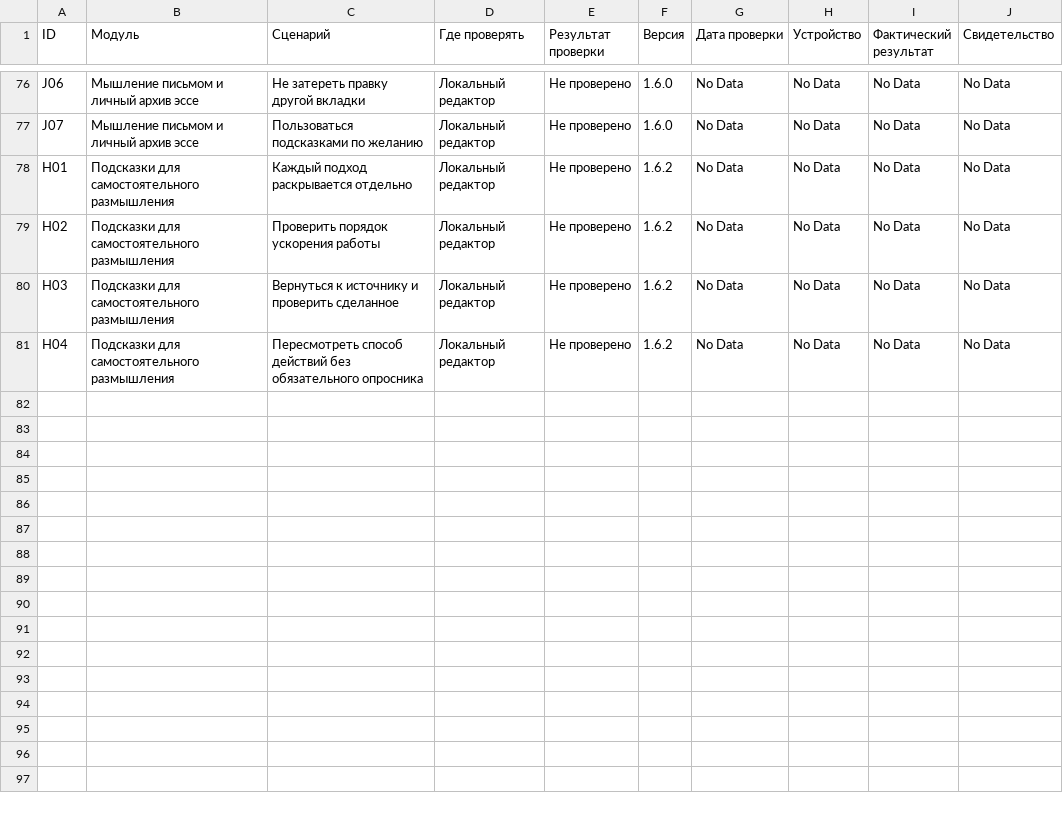
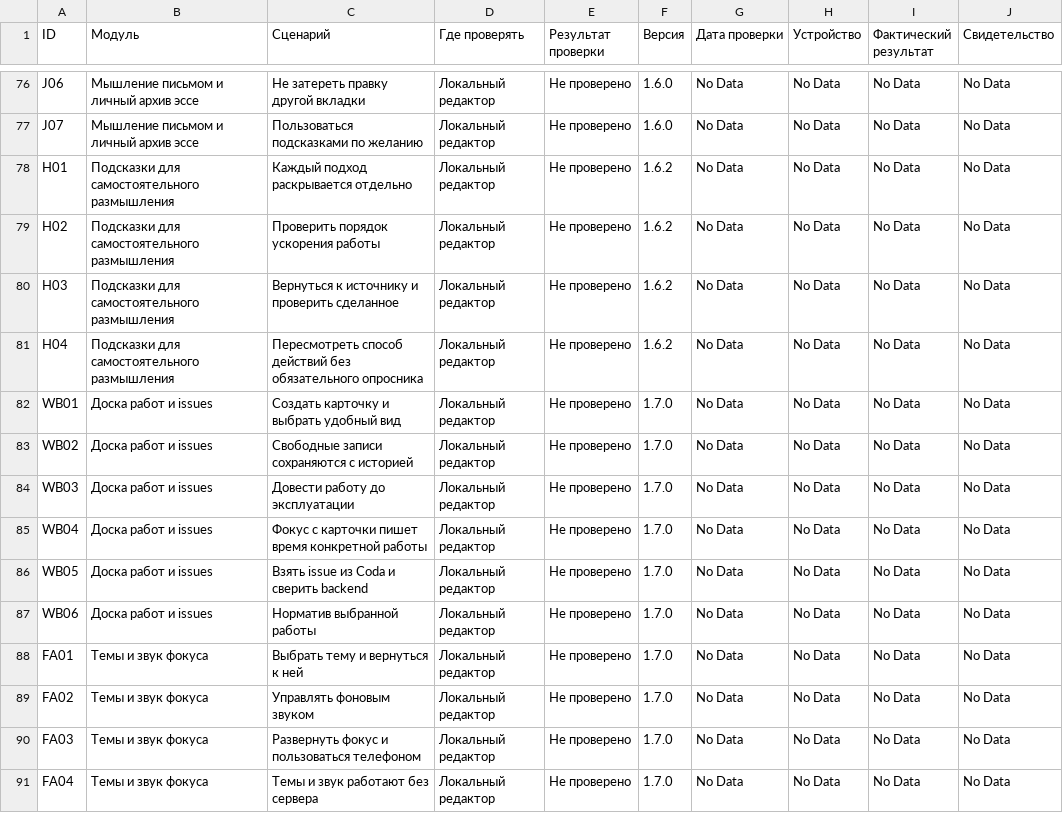
Before and after one commit to malikvalikhodjaev/work-productivity-tool, a CSV file: docs/acceptance/manual-run.csv, drawn as a sheet; only a part is shown, gaps mark what is left out.

```diff
--- a/docs/acceptance/manual-run.csv
+++ b/docs/acceptance/manual-run.csv
@@ -81 +81,11 @@
 "H04","Подсказки для самостоятельного размышления","Пересмотреть способ действий без обязательного опросника","Локальный редактор","Не проверено","1.6.2","No Data","No Data","No Data","No Data"
+"WB01","Доска работ и issues","Создать карточку и выбрать удобный вид","Локальный редактор","Не проверено","1.7.0","No Data","No Data","No Data","No Data"
+"WB02","Доска работ и issues","Свободные записи сохраняются с историей","Локальный редактор","Не проверено","1.7.0","No Data","No Data","No Data","No Data"
+"WB03","Доска работ и issues","Довести работу до эксплуатации","Локальный редактор","Не проверено","1.7.0","No Data","No Data","No Data","No Data"
+"WB04","Доска работ и issues","Фокус с карточки пишет время конкретной работы","Локальный редактор","Не проверено","1.7.0","No Data","No Data","No Data","No Data"
+"WB05","Доска работ и issues","Взять issue из Coda и сверить backend","Локальный редактор","Не проверено","1.7.0","No Data","No Data","No Data","No Data"
+"WB06","Доска работ и issues","Норматив выбранной работы","Локальный редактор","Не проверено","1.7.0","No Data","No Data","No Data","No Data"
+"FA01","Темы и звук фокуса","Выбрать тему и вернуться к ней","Локальный редактор","Не проверено","1.7.0","No Data","No Data","No Data","No Data"
+"FA02","Темы и звук фокуса","Управлять фоновым звуком","Локальный редактор","Не проверено","1.7.0","No Data","No Data","No Data","No Data"
+"FA03","Темы и звук фокуса","Развернуть фокус и пользоваться телефоном","Локальный редактор","Не проверено","1.7.0","No Data","No Data","No Data","No Data"
+"FA04","Темы и звук фокуса","Темы и звук работают без сервера","Локальный редактор","Не проверено","1.7.0","No Data","No Data","No Data","No Data"
```
Also changed, not shown: 29 other files.
